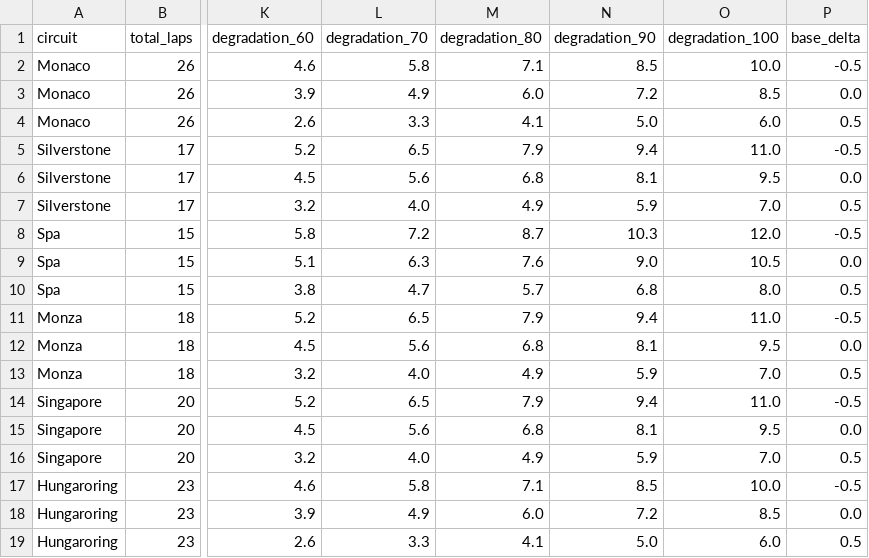
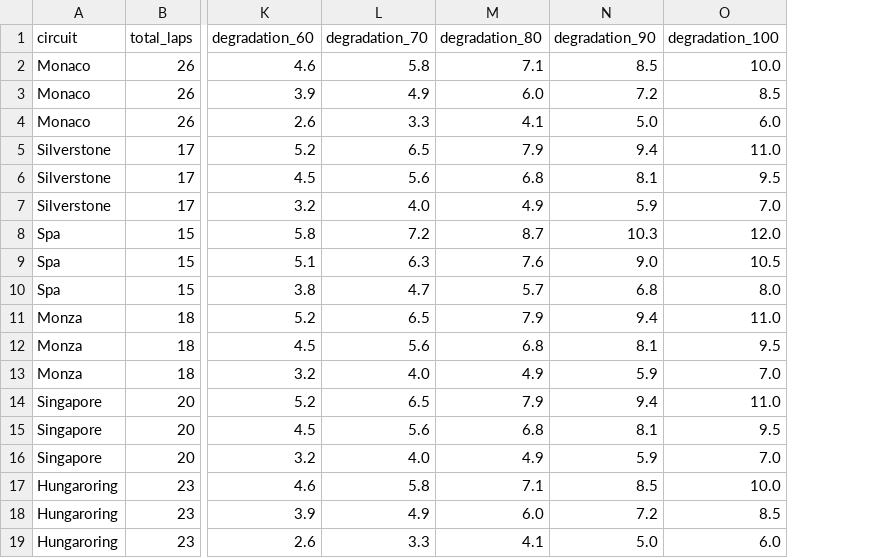
Before and after one commit to ljlleo7-prog/DeltaDash-Online-Helper, a CSV file: public/tire_degradation_data.csv, drawn as a sheet; only a part is shown, gaps mark what is left out; the diff names each change by its address in the sheet, - before the commit and + after, or states it on an @@ line.

```diff
--- a/public/tire_degradation_data.csv
+++ b/public/tire_degradation_data.csv
-column P (base_delta), rows 2-19: -0.5 | 0.0 | 0.5 | -0.5 | 0.0 | 0.5 | -0.5 | 0.0 | 0.5 | -0.5 | 0.0 | 0.5 | -0.5 | 0.0 | 0.5 | -0.5 | 0.0 | 0.5
```
Also changed, not shown: build/tire_degradation_data.csv, generated/tire_degradation_data.csv, 15 other files.
